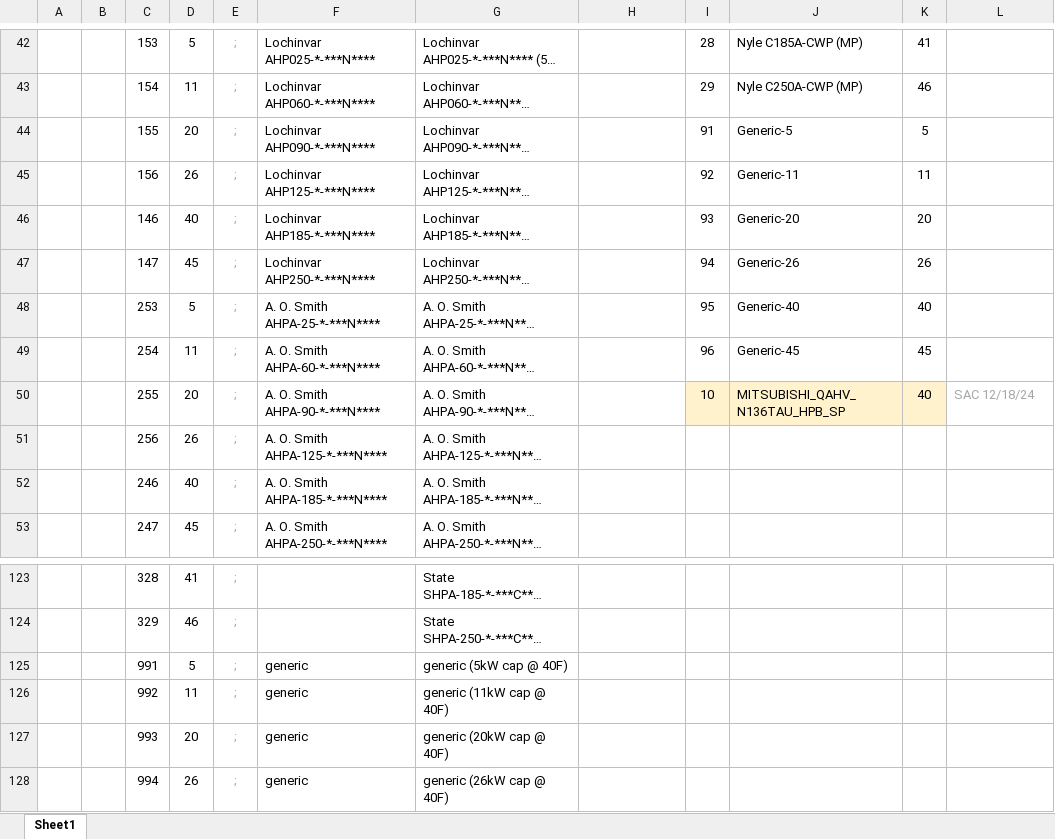
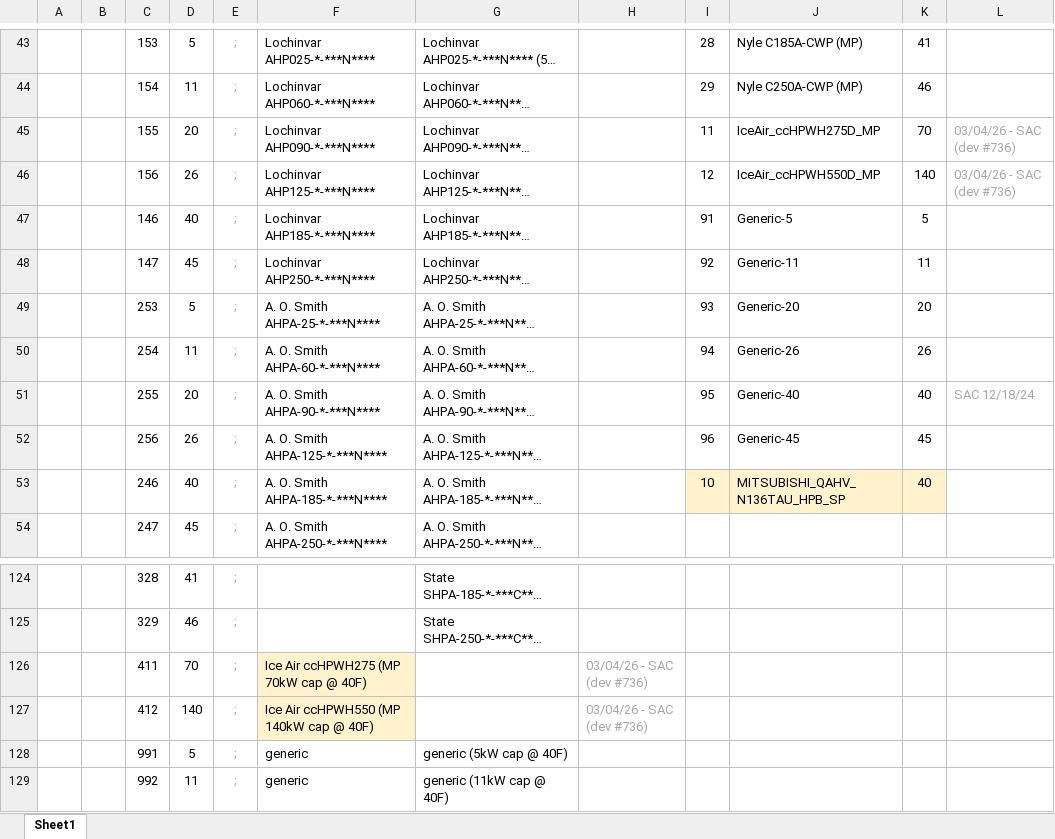
Before and after one commit to bigladder/CBECC, an Excel workbook: Documentation/T24N/T24R_CentralHPWHCompressors.xlsx, sheet Sheet1, drawn as a sheet; only a part is shown, gaps mark what is left out; the shorter side is filled out with more unchanged rows; long unchanged cells end in …; values as stored, in another font and other column widths than the file's, no borders; addresses are those after the commit; the diff covers the shown part only; the diff names each change by its address in the sheet, - before the commit and + after, or states it on an @@ line.

```diff
--- a/Documentation/T24N/T24R_CentralHPWHCompressors.xlsx (sheet Sheet1)
+++ b/Documentation/T24N/T24R_CentralHPWHCompressors.xlsx (sheet Sheet1)
-I45: 91
+I45: 11
-J45: Generic-5
+J45: IceAir_ccHPWH275D_MP
-K45: 5
+K45: 70
-L45:L46: (empty)
+L45:L46: 03/04/26 - SAC (dev #736)
-I46: 92
+I46: 12
-J46: Generic-11
+J46: IceAir_ccHPWH550D_MP
-K46: 11
+K46: 140
-I47: 93
+I47: 91
-J47: Generic-20
+J47: Generic-5
-K47: 20
+K47: 5
-I48: 94
+I48: 92
-J48: Generic-26
+J48: Generic-11
-K48: 26
+K48: 11
-I49: 95
+I49: 93
-J49: Generic-40
+J49: Generic-20
-K49: 40
+K49: 20
-I50: 96
+I50: 94
-J50: Generic-45
+J50: Generic-26
-K50: 45
+K50: 26
-I51: 10
+I51: 95
-I51:K51 fill: #FFF2CC
+I51:K51 fill: none
-J51: MITSUBISHI_QAHV_N136TAU_HPB_SP
+J51: Generic-40
-I52: (empty)
+I52: 96
-J52: (empty)
+J52: Generic-45
-K52: (empty)
+K52: 45
-I53: (empty)
+I53: 10
-I53:K53 fill: none
+I53:K53 fill: #FFF2CC
-J53: (empty)
+J53: MITSUBISHI_QAHV_N136TAU_HPB_SP
-K53: (empty)
+K53: 40
+row 126:  |  | 411 | 70 | ; | Ice Air ccHPWH275 (MP 70kW cap @ 40F) |  | 03/04/26 - SAC (dev #736)
+row 127:  |  | 412 | 140 | ; | Ice Air ccHPWH550 (MP 140kW cap @ 40F) |  | 03/04/26 - SAC (dev #736)
```
Also changed, not shown: 1 added row and 2 edited cells elsewhere in this sheet, formulas that keep their value, 15 other files.
